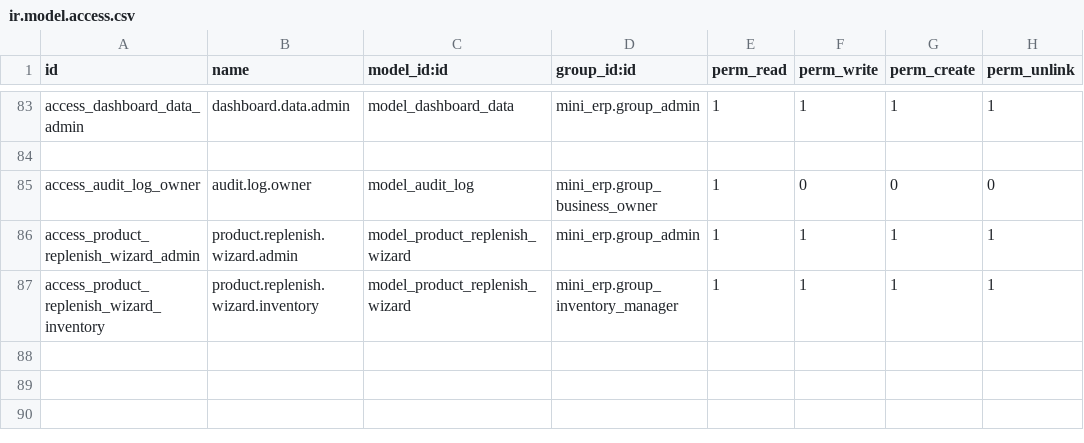
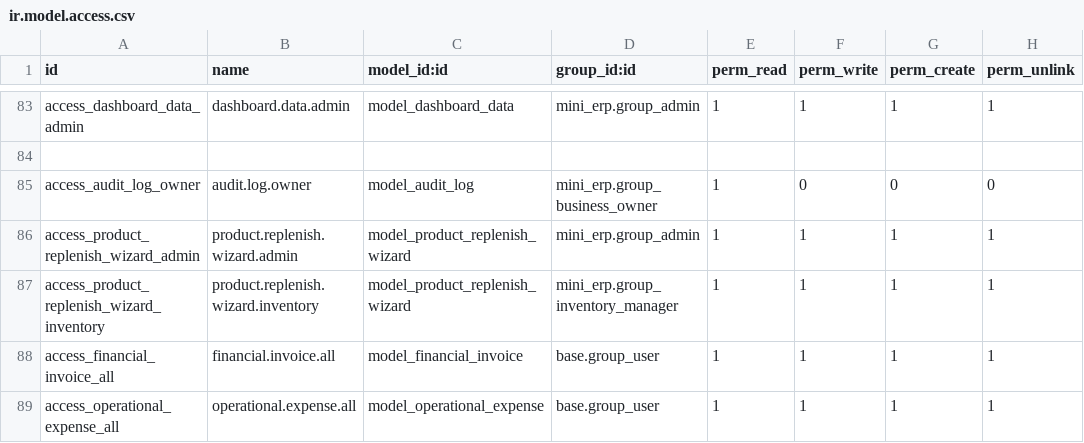
Before and after one commit to HetMistri/MiniERP, a CSV file: custom_addons/mini_erp/security/ir.model.access.csv, drawn as a sheet; only a part is shown, gaps mark what is left out.

```diff
--- a/custom_addons/mini_erp/security/ir.model.access.csv
+++ b/custom_addons/mini_erp/security/ir.model.access.csv
@@ -87 +87,3 @@ access_product_replenish_wizard_admin,product.replenish.wizard.admin,model_produ
 access_product_replenish_wizard_inventory,product.replenish.wizard.inventory,model_product_replenish_wizard,mini_erp.group_inventory_manager,1,1,1,1
+access_financial_invoice_all,financial.invoice.all,model_financial_invoice,base.group_user,1,1,1,1
+access_operational_expense_all,operational.expense.all,model_operational_expense,base.group_user,1,1,1,1
```
Also changed, not shown: 14 other files.
